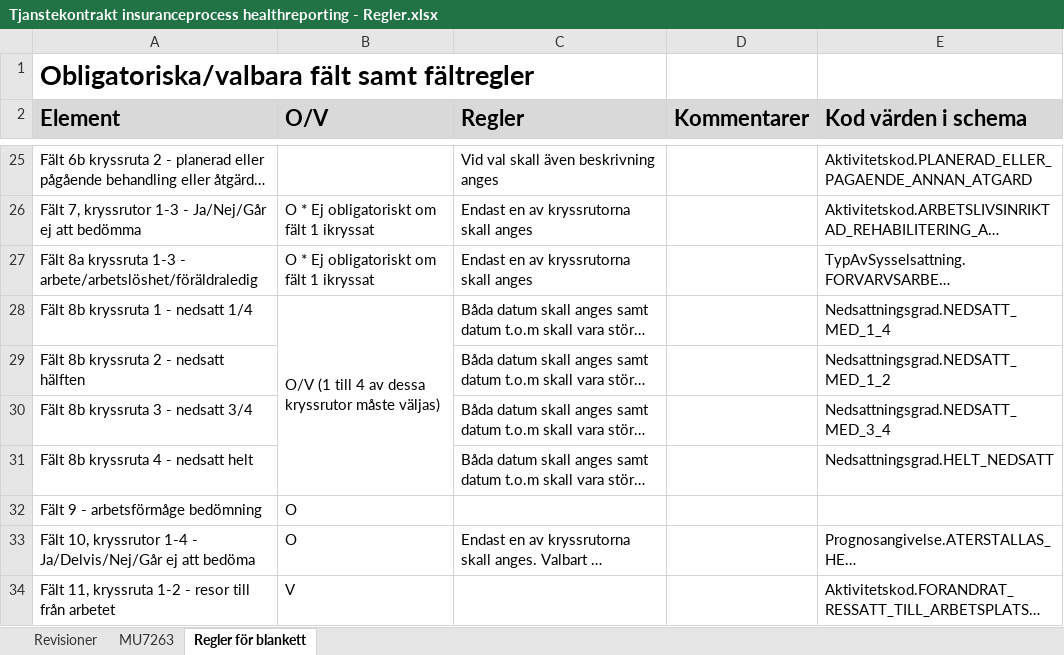
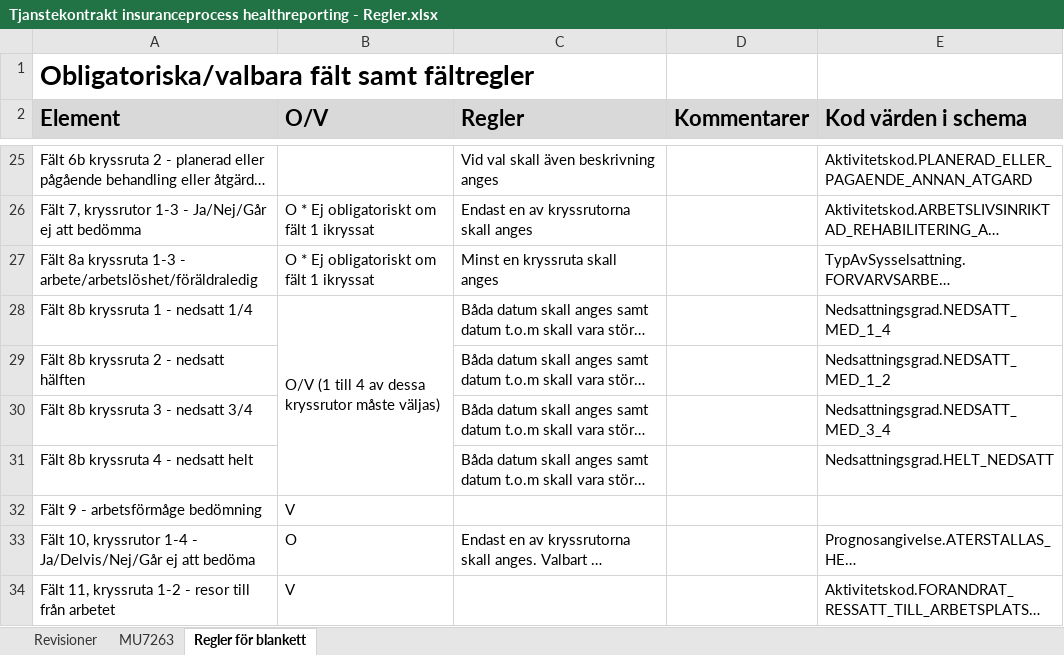
Before and after one commit to admstar/rivta, an Excel workbook: ServiceInteractions/riv/insuranceprocess/healthreporting/trunk/docs/Tjanstekontrakt insuranceprocess healthreporting - Regler.xlsx, sheet Regler för blankett, drawn as a sheet; only a part is shown, gaps mark what is left out; long unchanged cells end in …; values as stored, in another font and other column widths than the file's, no borders; the diff names each change by its address in the sheet, - before the commit and + after, or states it on an @@ line.

Commit message:
Changed motivering to optional

```diff
--- a/ServiceInteractions/riv/insuranceprocess/healthreporting/trunk/docs/Tjanstekontrakt insuranceprocess healthreporting - Regler.xlsx (sheet Regler för blankett)
+++ b/ServiceInteractions/riv/insuranceprocess/healthreporting/trunk/docs/Tjanstekontrakt insuranceprocess healthreporting - Regler.xlsx (sheet Regler för blankett)
-C27 (Regler): Endast en av kryssrutorna skall anges
+C27 (Regler): Minst en kryssruta skall anges
-B32 (O/V): O
+B32 (O/V): V
```
